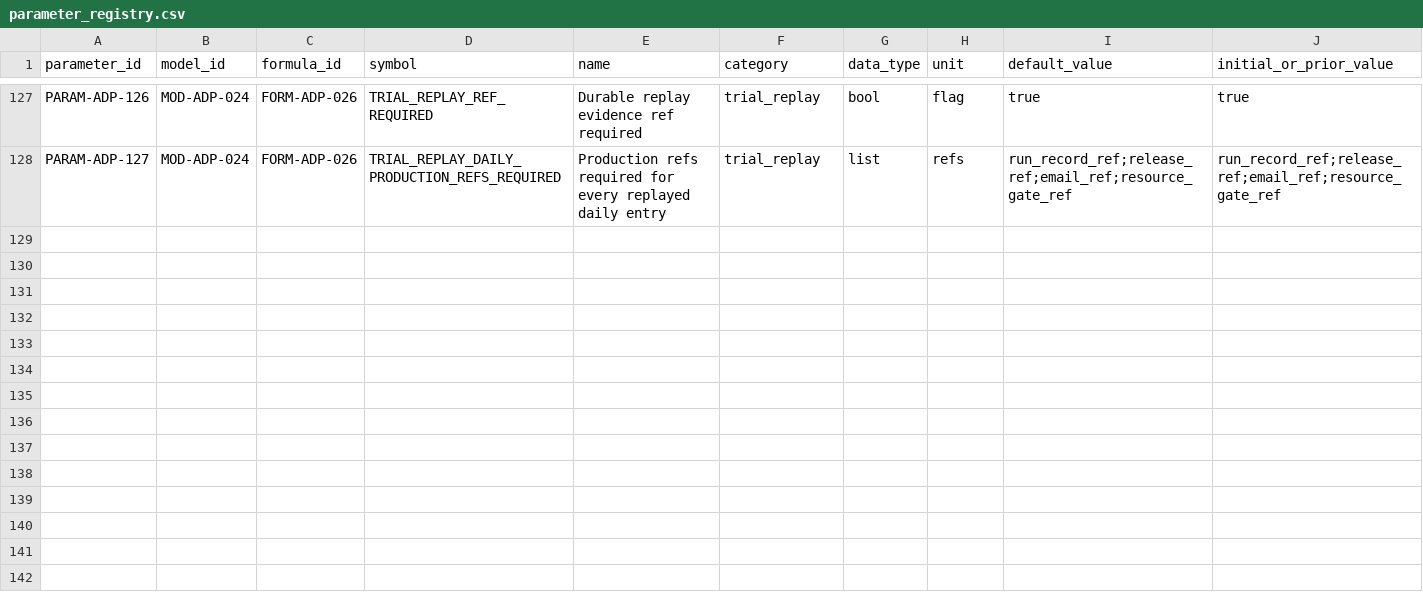
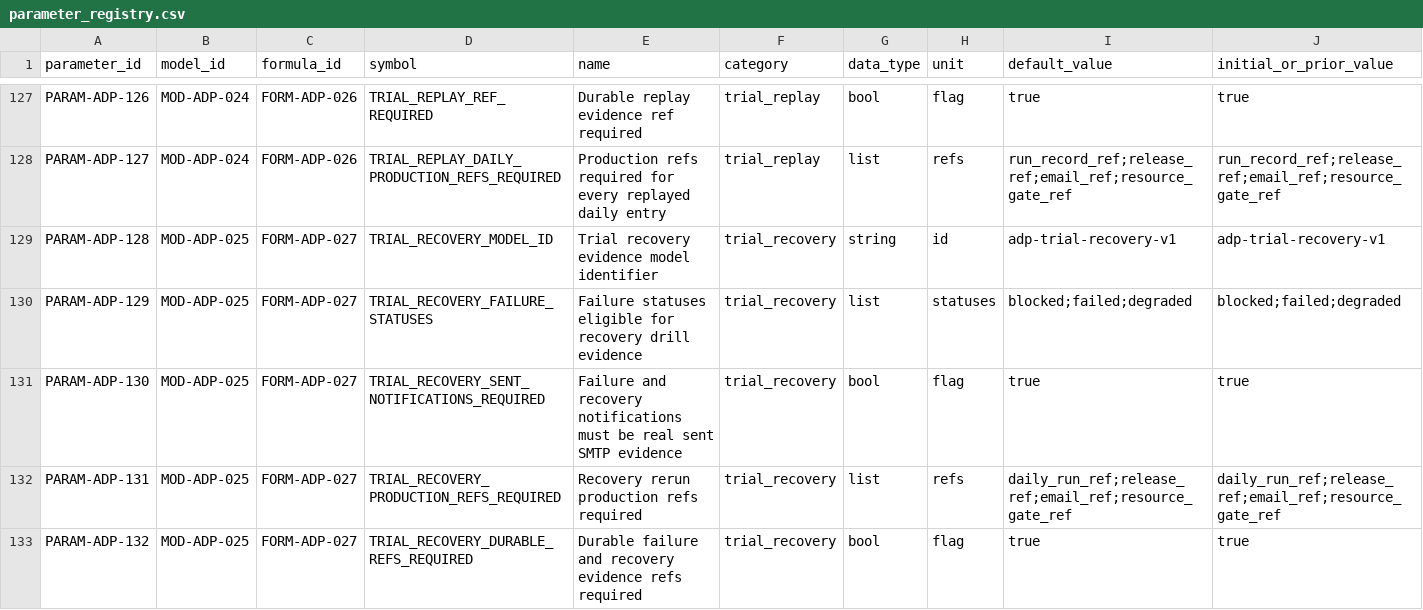
Before and after one commit to LinzeColin/MetaDatabase, a CSV file: arxiv-daily-push/docs/governance/parameter_registry.csv, drawn as a sheet; only a part is shown, gaps mark what is left out; rows hold the shown columns only; the diff names each change by its address in the sheet, - before the commit and + after, or states it on an @@ line.

Commit message:
Add arXiv Daily Push trial recovery evidence builder

```diff
--- a/arxiv-daily-push/docs/governance/parameter_registry.csv
+++ b/arxiv-daily-push/docs/governance/parameter_registry.csv
+row 129: PARAM-ADP-128 | MOD-ADP-025 | FORM-ADP-027 | TRIAL_RECOVERY_MODEL_ID | Trial recovery evidence model identifier | trial_recovery | string | id | adp-trial-recovery-v1 | adp-trial-recovery-v1
+row 130: PARAM-ADP-129 | MOD-ADP-025 | FORM-ADP-027 | TRIAL_RECOVERY_FAILURE_STATUSES | Failure statuses eligible for recovery drill evidence | trial_recovery | list | statuses | blocked;failed;degraded | blocked;failed;degraded
+row 131: PARAM-ADP-130 | MOD-ADP-025 | FORM-ADP-027 | TRIAL_RECOVERY_SENT_NOTIFICATIONS_REQUIRED | Failure and recovery notifications must be real sent SMTP evidence | trial_recovery | bool | flag | true | true
+row 132: PARAM-ADP-131 | MOD-ADP-025 | FORM-ADP-027 | TRIAL_RECOVERY_PRODUCTION_REFS_REQUIRED | Recovery rerun production refs required | trial_recovery | list | refs | daily_run_ref;release_ref;email_ref;resource_gate_ref | daily_run_ref;release_ref;email_ref;resource_gate_ref
+row 133: PARAM-ADP-132 | MOD-ADP-025 | FORM-ADP-027 | TRIAL_RECOVERY_DURABLE_REFS_REQUIRED | Durable failure and recovery evidence refs required | trial_recovery | bool | flag | true | true
```
Also changed, not shown: arxiv-daily-push/docs/governance/TRACEABILITY_MATRIX.csv, 21 other files.
